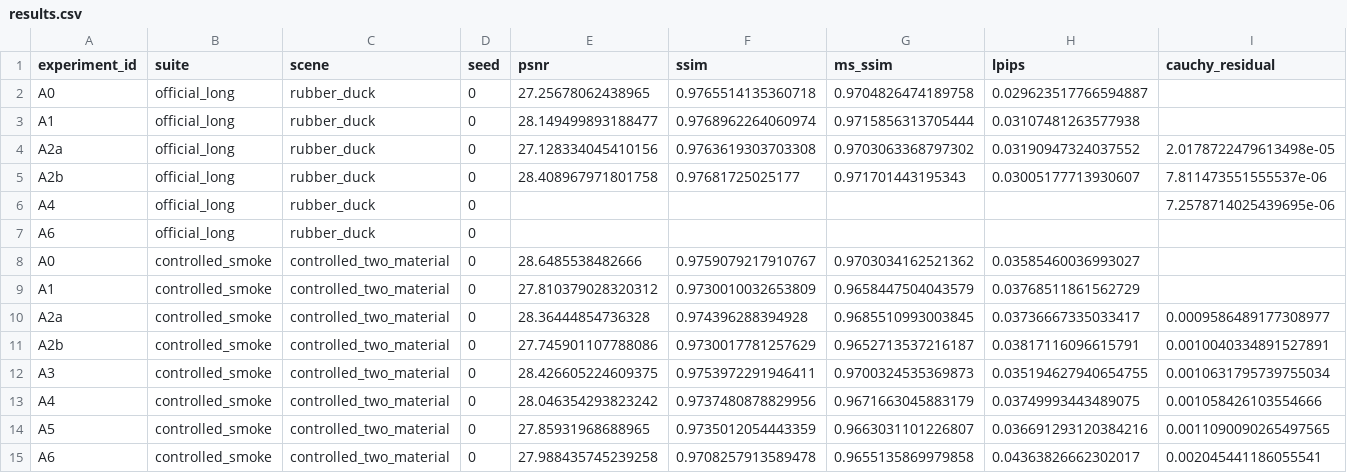
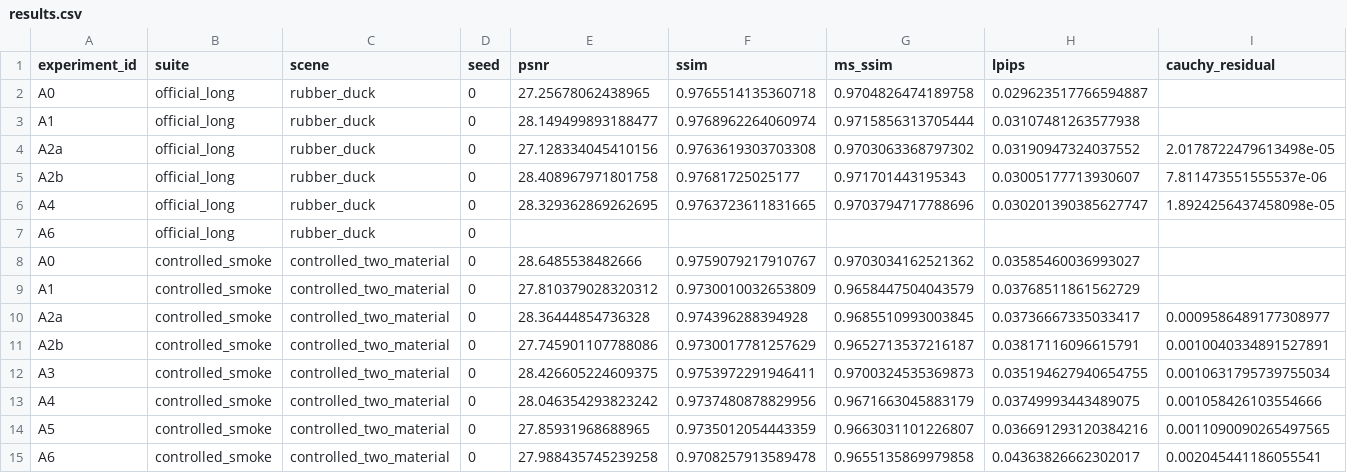
Before and after one commit to JiruiUk/PhysGauss-, a CSV file: experiments/results.csv, drawn as a sheet; only a part is shown; removed rows and columns are numbered as before the commit, all else as after; rows hold the shown columns only; the diff names each change by its address in the sheet, - before the commit and + after, or states it on an @@ line.

```diff
--- a/experiments/results.csv
+++ b/experiments/results.csv
-row 6: A4 | official_long | rubber_duck | 0 |  |  |  |  | 7.2578714025439695e-06
+row 6: A4 | official_long | rubber_duck | 0 | 28.329362869262695 | 0.9763723611831665 | 0.9703794717788696 | 0.030201390385627747 | 1.8924256437458098e-05
```
Also changed, not shown: 4 other files.
